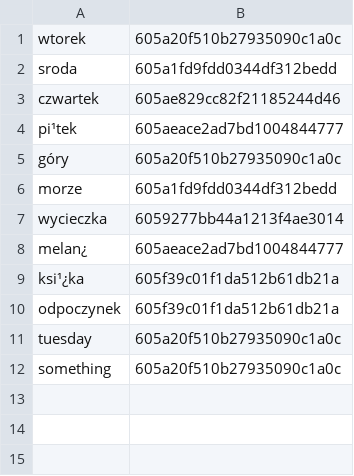
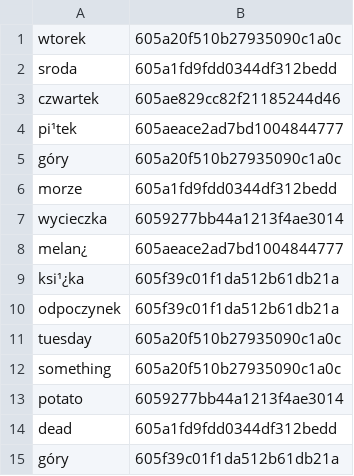
Before and after one commit to Pawloski-engineer/Gmail_to_Trello, a CSV file: Gmail_to_Trello/organizeGmailToTrello/trello_destination.csv, drawn as a sheet.

```diff
--- a/Gmail_to_Trello/organizeGmailToTrello/trello_destination.csv
+++ b/Gmail_to_Trello/organizeGmailToTrello/trello_destination.csv
@@ -12 +12,4 @@ tuesday,605a20f510b27935090c1a0c
 something,605a20f510b27935090c1a0c
+potato,6059277bb44a1213f4ae3014
+dead,605a1fd9fdd0344df312bedd
+góry,605f39c01f1da512b61db21a
```
Also changed, not shown: 8 other files.
